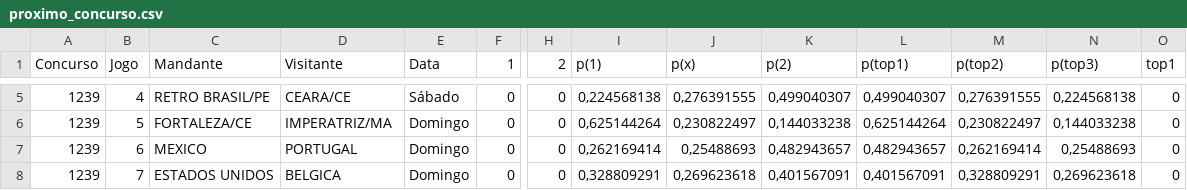
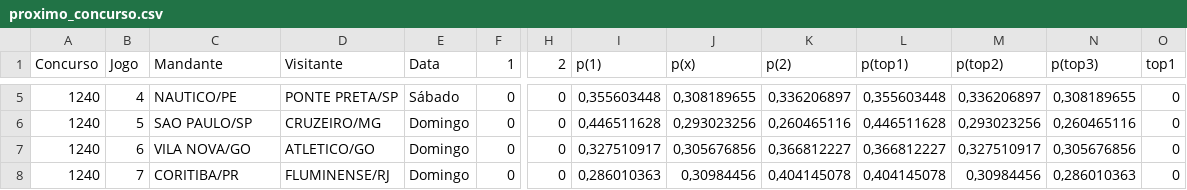
Before and after one commit to marcosvilhena87/loteca-ML-Default, a CSV file: data/proximo_concurso.csv, drawn as a sheet; only a part is shown, gaps mark what is left out; the diff covers the shown part only; the diff names each change by its address in the sheet, - before the commit and + after, or states it on an @@ line.

```diff
--- a/data/proximo_concurso.csv
+++ b/data/proximo_concurso.csv
-A5:A8 (Concurso): 1239
+A5:A8 (Concurso): 1240
-C5 (Mandante): RETRO BRASIL/PE
+C5 (Mandante): NAUTICO/PE
-D5 (Visitante): CEARA/CE
+D5 (Visitante): PONTE PRETA/SP
-I5 (p(1)): 0,224568138
+I5 (p(1)): 0,355603448
-J5 (p(x)): 0,276391555
+J5 (p(x)): 0,308189655
-K5 (p(2)): 0,499040307
+K5 (p(2)): 0,336206897
-L5 (p(top1)): 0,499040307
+L5 (p(top1)): 0,355603448
-M5 (p(top2)): 0,276391555
+M5 (p(top2)): 0,336206897
-N5 (p(top3)): 0,224568138
+N5 (p(top3)): 0,308189655
-C6 (Mandante): FORTALEZA/CE
+C6 (Mandante): SAO PAULO/SP
-D6 (Visitante): IMPERATRIZ/MA
+D6 (Visitante): CRUZEIRO/MG
-I6 (p(1)): 0,625144264
+I6 (p(1)): 0,446511628
-J6 (p(x)): 0,230822497
+J6 (p(x)): 0,293023256
-K6 (p(2)): 0,144033238
+K6 (p(2)): 0,260465116
-L6 (p(top1)): 0,625144264
+L6 (p(top1)): 0,446511628
-M6 (p(top2)): 0,230822497
+M6 (p(top2)): 0,293023256
-N6 (p(top3)): 0,144033238
+N6 (p(top3)): 0,260465116
-C7 (Mandante): MEXICO
+C7 (Mandante): VILA NOVA/GO
-D7 (Visitante): PORTUGAL
+D7 (Visitante): ATLETICO/GO
-I7 (p(1)): 0,262169414
+I7 (p(1)): 0,327510917
-J7 (p(x)): 0,25488693
+J7 (p(x)): 0,305676856
-K7 (p(2)): 0,482943657
+K7 (p(2)): 0,366812227
-L7 (p(top1)): 0,482943657
+L7 (p(top1)): 0,366812227
-M7 (p(top2)): 0,262169414
+M7 (p(top2)): 0,327510917
-N7 (p(top3)): 0,25488693
+N7 (p(top3)): 0,305676856
-C8 (Mandante): ESTADOS UNIDOS
+C8 (Mandante): CORITIBA/PR
-D8 (Visitante): BELGICA
+D8 (Visitante): FLUMINENSE/RJ
-I8 (p(1)): 0,328809291
+I8 (p(1)): 0,286010363
-J8 (p(x)): 0,269623618
+J8 (p(x)): 0,30984456
-K8 (p(2)): 0,401567091
+K8 (p(2)): 0,404145078
-L8 (p(top1)): 0,401567091
+L8 (p(top1)): 0,404145078
-M8 (p(top2)): 0,328809291
+M8 (p(top2)): 0,30984456
-N8 (p(top3)): 0,269623618
+N8 (p(top3)): 0,286010363
```
Also changed, not shown: 90 edited cells elsewhere in this file, data/concursos_anteriores.csv.
